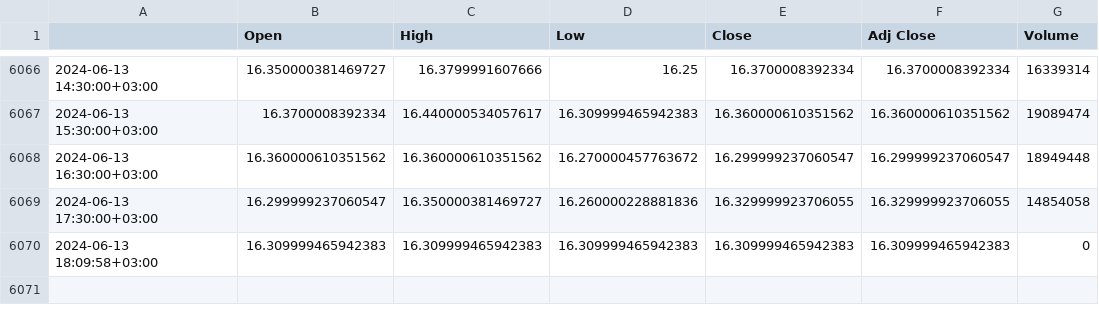
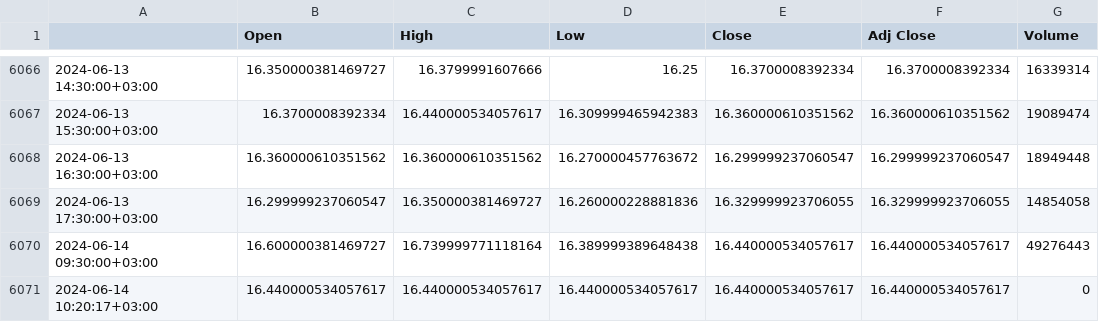
Before and after one commit to BurakOzuesen/finance, a CSV file: stock_data/1h/original/ISCTR.IS_1h_original.csv (was stock_data/1h/ISCTR.IS_1h.csv), drawn as a sheet; only a part is shown, gaps mark what is left out; removed rows and columns are numbered as before the commit, all else as after; the diff names each change by its address in the sheet, - before the commit and + after, or states it on an @@ line.

Commit message:
Download and split stock data script added

```diff
--- a/stock_data/1h/ISCTR.IS_1h.csv
+++ b/stock_data/1h/original/ISCTR.IS_1h_original.csv
-row 6070: 2024-06-13 18:09:58+03:00 | 16.309999465942383 | 16.309999465942383 | 16.309999465942383 | 16.309999465942383 | 16.309999465942383 | 0
+row 6070: 2024-06-14 09:30:00+03:00 | 16.600000381469727 | 16.739999771118164 | 16.389999389648438 | 16.440000534057617 | 16.440000534057617 | 49276443
+row 6071: 2024-06-14 10:20:17+03:00 | 16.440000534057617 | 16.440000534057617 | 16.440000534057617 | 16.440000534057617 | 16.440000534057617 | 0
```
Also changed, not shown: stock_data/1d/original/ISCTR.IS_1d_original.csv, stock_data/1wk/original/ISCTR.IS_1wk_original.csv, 35 other files.
